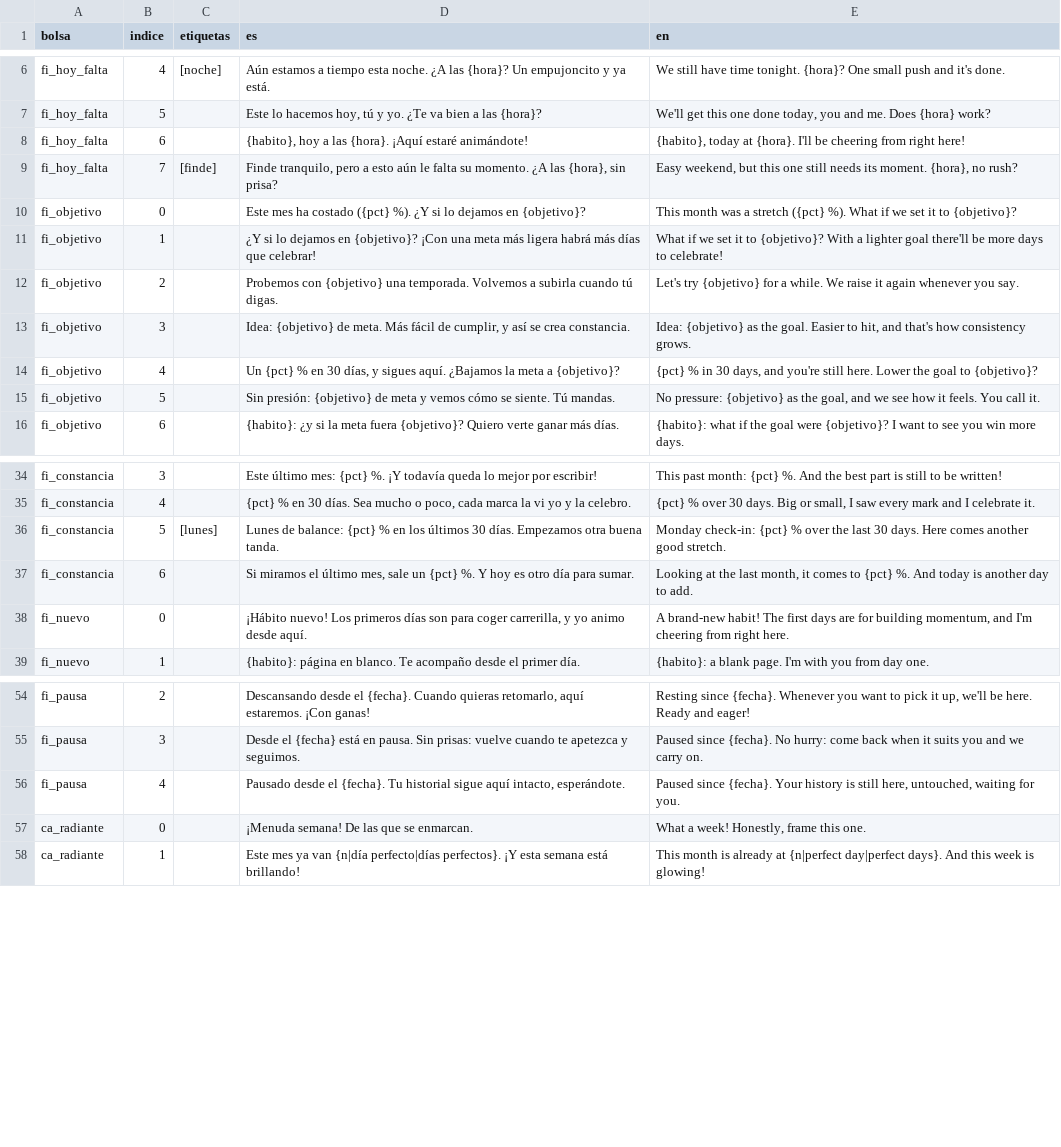
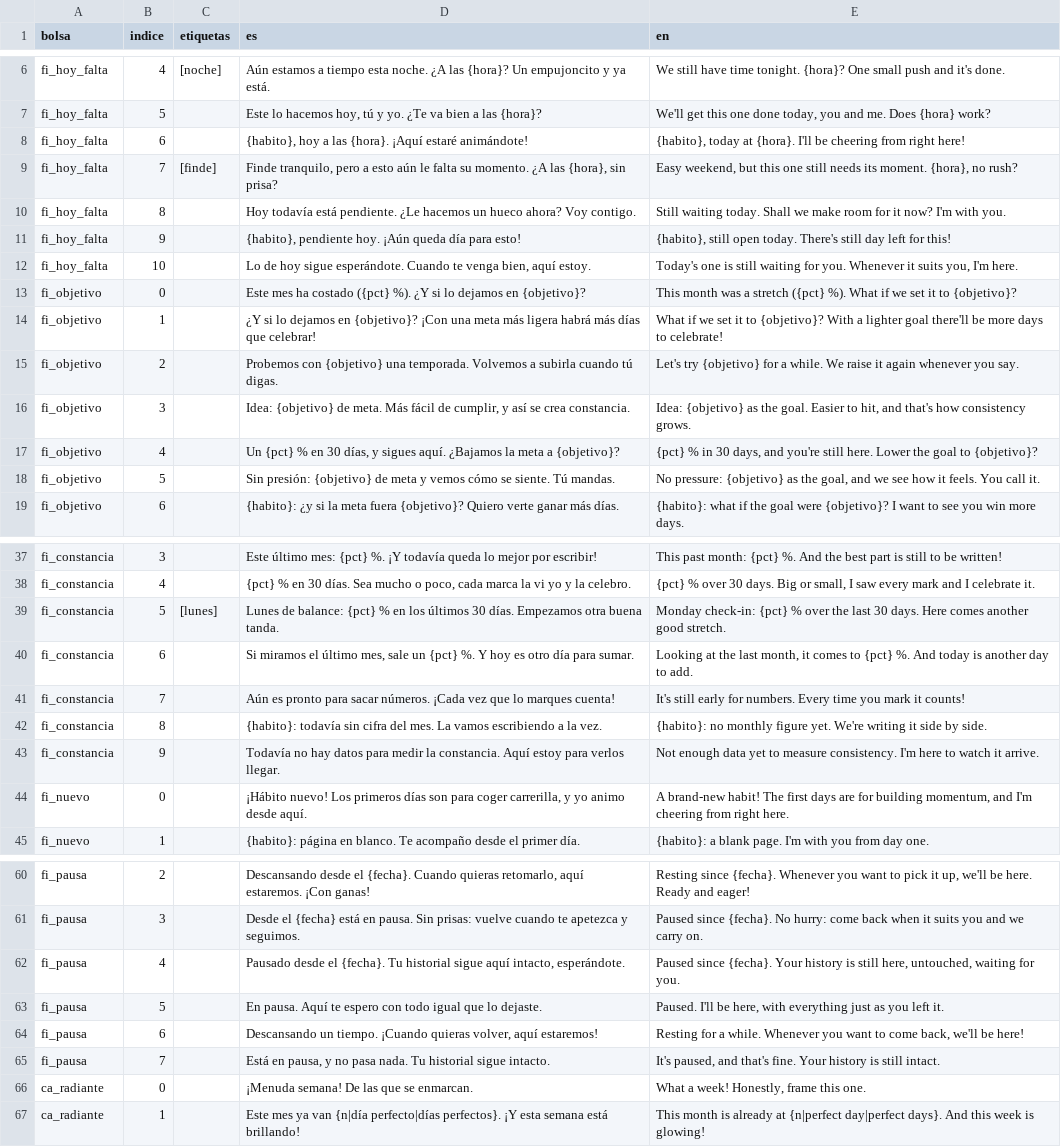
Before and after one commit to alvarotorresc/bito, a TSV file: tools/habla/borradores/D.cheerleader.tsv, drawn as a sheet; only a part is shown, gaps mark what is left out; the diff names each change by its address in the sheet, - before the commit and + after, or states it on an @@ line.

Commit message:
feat(textos): frases que valen sin los huecos opcionales y la confirmación sin hora

```diff
--- a/tools/habla/borradores/D.cheerleader.tsv
+++ b/tools/habla/borradores/D.cheerleader.tsv
+row 10: fi_hoy_falta | 8 |  | Hoy todavía está pendiente. ¿Le hacemos un hueco ahora? Voy contigo. | Still waiting today. Shall we make room for it now? I'm with you.
+row 11: fi_hoy_falta | 9 |  | {habito}, pendiente hoy. ¡Aún queda día para esto! | {habito}, still open today. There's still day left for this!
+row 12: fi_hoy_falta | 10 |  | Lo de hoy sigue esperándote. Cuando te venga bien, aquí estoy. | Today's one is still waiting for you. Whenever it suits you, I'm here.
+row 41: fi_constancia | 7 |  | Aún es pronto para sacar números. ¡Cada vez que lo marques cuenta! | It's still early for numbers. Every time you mark it counts!
+row 42: fi_constancia | 8 |  | {habito}: todavía sin cifra del mes. La vamos escribiendo a la vez. | {habito}: no monthly figure yet. We're writing it side by side.
+row 43: fi_constancia | 9 |  | Todavía no hay datos para medir la constancia. Aquí estoy para verlos llegar. | Not enough data yet to measure consistency. I'm here to watch it arrive.
+row 63: fi_pausa | 5 |  | En pausa. Aquí te espero con todo igual que lo dejaste. | Paused. I'll be here, with everything just as you left it.
+row 64: fi_pausa | 6 |  | Descansando un tiempo. ¡Cuando quieras volver, aquí estaremos! | Resting for a while. Whenever you want to come back, we'll be here!
+row 65: fi_pausa | 7 |  | Está en pausa, y no pasa nada. Tu historial sigue intacto. | It's paused, and that's fine. Your history is still intact.
```
Also changed, not shown: tools/habla/borradores/B.neutra.tsv, tools/habla/borradores/D.neutra.tsv, 11 other files.
